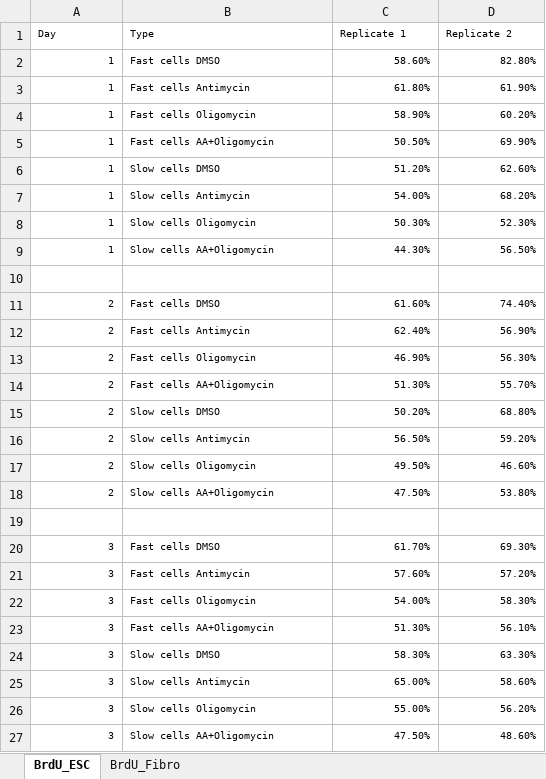
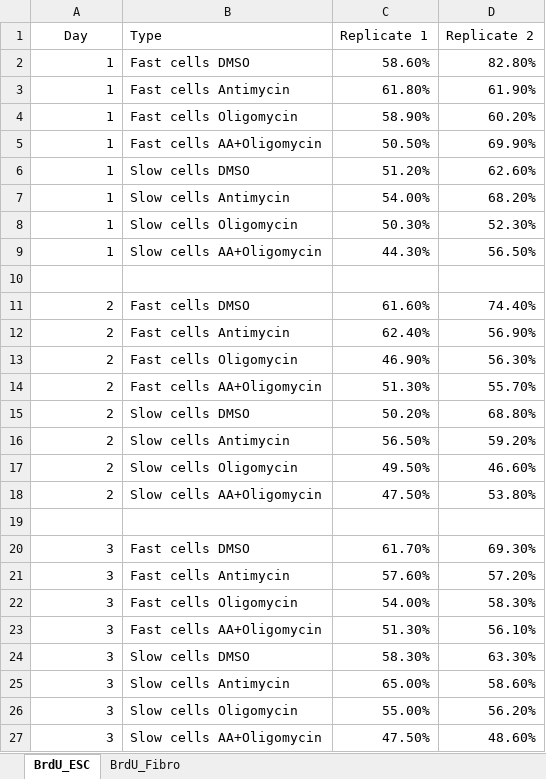
Before and after one commit to carey-lab/ProliferationMitochondriaHeterogeneity, an Excel workbook: Data/2020__FastSlowSort__Brdu_data.xlsx, sheet BrdU_ESC, drawn as a sheet; values as stored, in another font and other column widths than the file's, no borders; charts and pictures not drawn; the diff names each change by its address in the sheet, - before the commit and + after, or states it on an @@ line.

```diff
--- a/Data/2020__FastSlowSort__Brdu_data.xlsx (sheet BrdU_ESC)
+++ b/Data/2020__FastSlowSort__Brdu_data.xlsx (sheet BrdU_ESC)
@@ A1:D9 text size: larger @@
-A1 alignment: left
+A1 alignment: center
@@ A11:D18 text size: larger @@
@@ A20:D27 text size: larger @@
```
Also changed, not shown: sheet BrdU_Fibro, charts or pictures, Data/2020__FastSlowSort__viability_data.xlsx, 5 other files.
